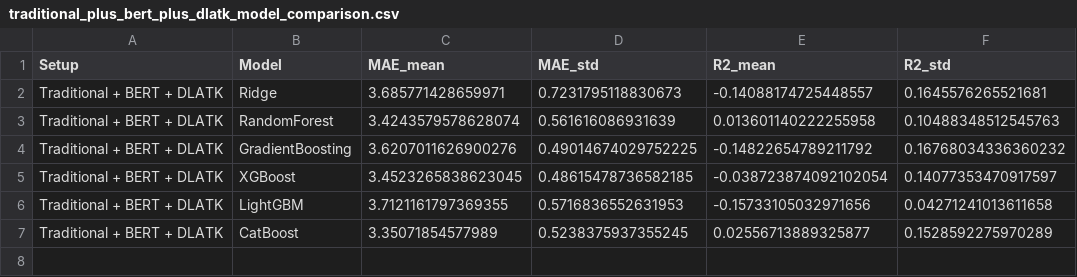
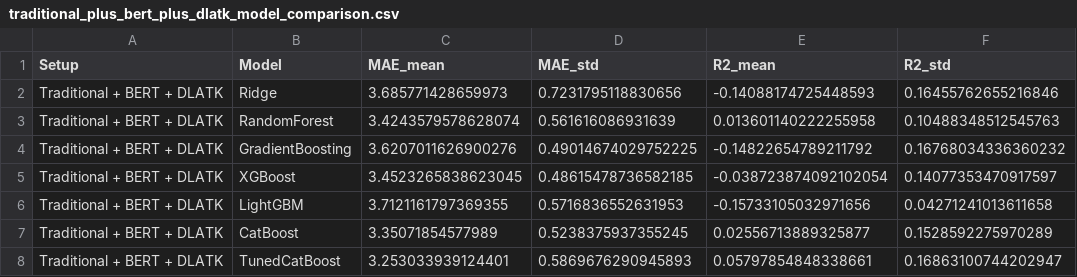
Before and after one commit to shivaahir158/nlp_project_vscode, a CSV file: outputs/traditional_plus_bert_plus_dlatk_model_comparison.csv, drawn as a sheet.

Commit message:
Add tuned CatBoost pipeline with advanced ablation and age-group error analysis

```diff
--- a/outputs/traditional_plus_bert_plus_dlatk_model_comparison.csv
+++ b/outputs/traditional_plus_bert_plus_dlatk_model_comparison.csv
@@ -1,3 +1,3 @@
 Setup,Model,MAE_mean,MAE_std,R2_mean,R2_std
-Traditional + BERT + DLATK,Ridge,3.685771428659971,0.7231795118830673,-0.14088174725448557,0.1645576265521681
+Traditional + BERT + DLATK,Ridge,3.685771428659973,0.7231795118830656,-0.14088174725448593,0.16455762655216846
 Traditional + BERT + DLATK,RandomForest,3.4243579578628074,0.561616086931639,0.013601140222255958,0.10488348512545763
@@ -7 +7,2 @@ Traditional + BERT + DLATK,LightGBM,3.7121161797369355,0.5716836552631953,-0.157
 Traditional + BERT + DLATK,CatBoost,3.35071854577989,0.5238375937355245,0.02556713889325877,0.1528592275970289
+Traditional + BERT + DLATK,TunedCatBoost,3.253033939124401,0.5869676290945893,0.05797854848338661,0.16863100744202947
```
Also changed, not shown: catboost_info/learn_error.tsv, catboost_info/time_left.tsv, 28 other files.
